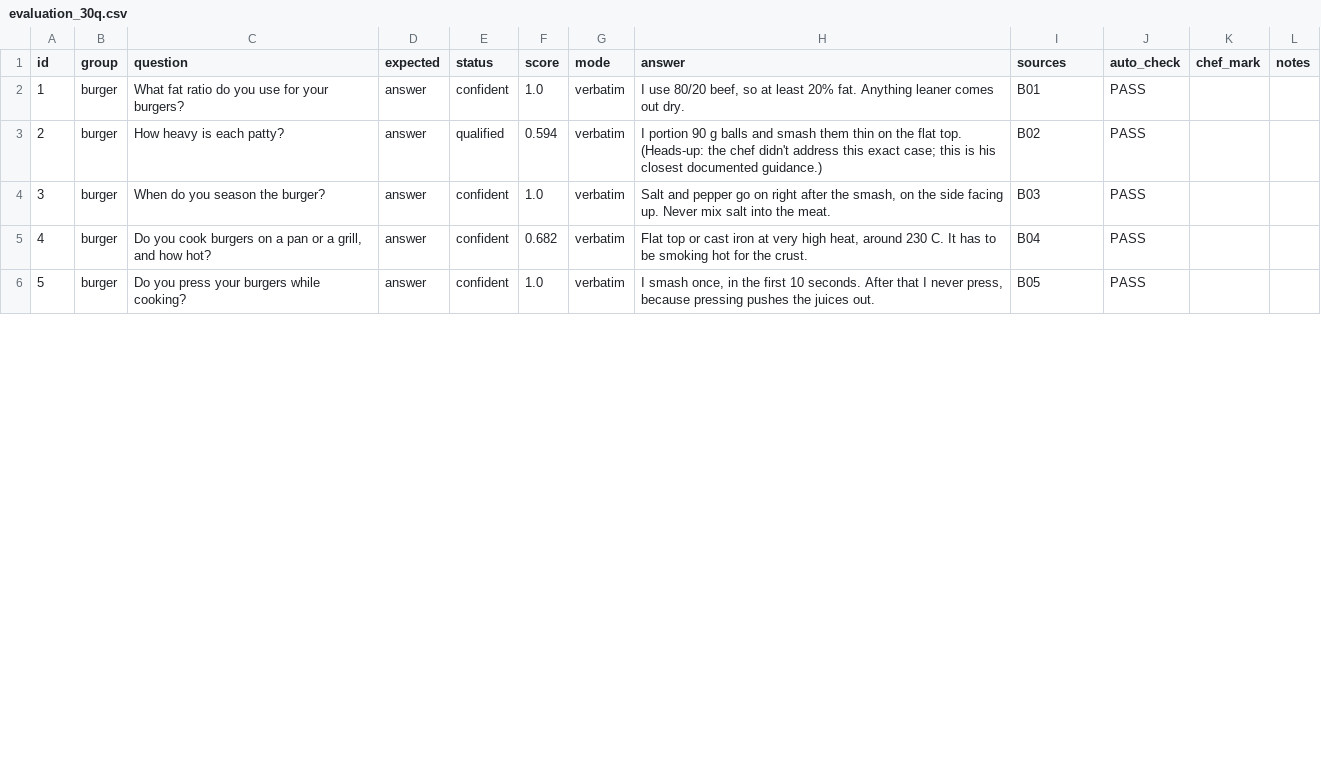
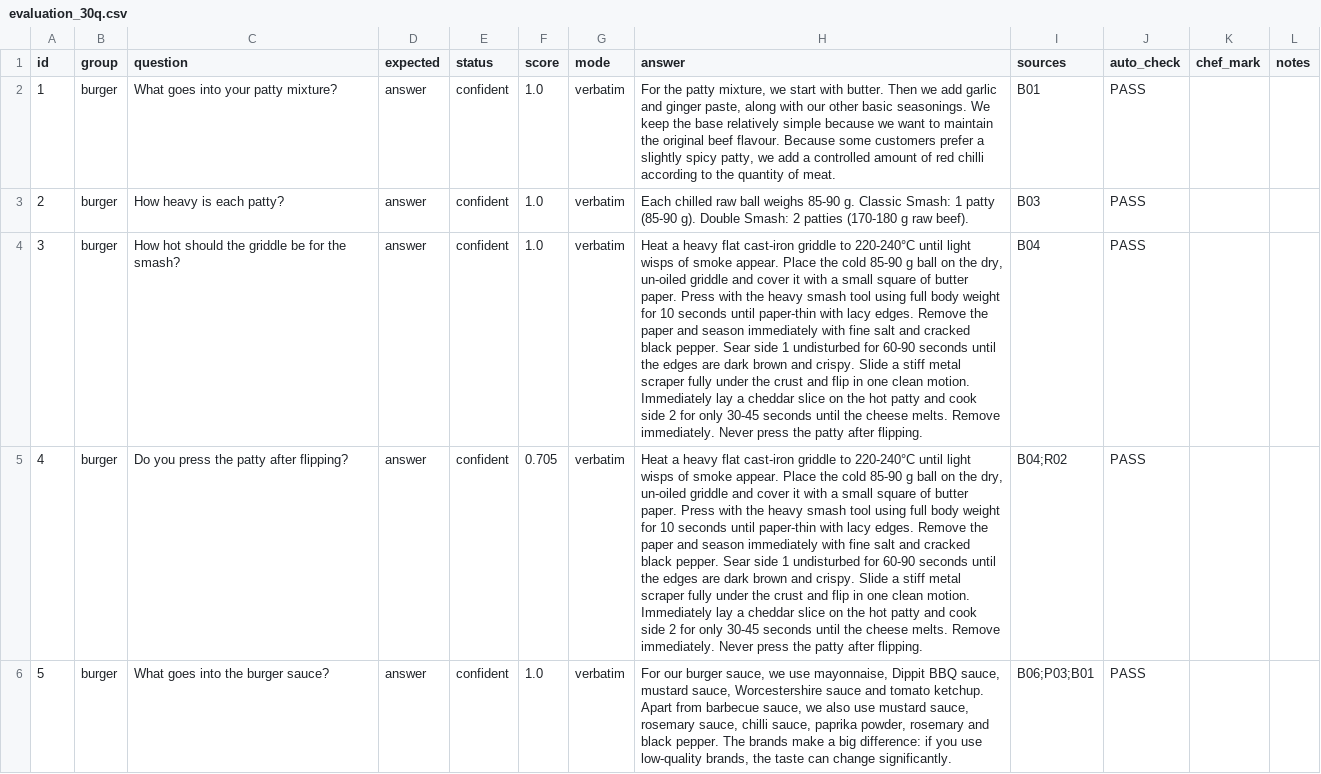
Before and after one commit to AlizaKhan3/kys-alkidhmat-hackathon, a CSV file: testing/evaluation_30q.csv, drawn as a sheet; only a part is shown; the diff covers the shown part only; the diff names each change by its address in the sheet, - before the commit and + after, or states it on an @@ line.

```diff
--- a/testing/evaluation_30q.csv
+++ b/testing/evaluation_30q.csv
-C2 (question): What fat ratio do you use for your burgers?
+C2 (question): What goes into your patty mixture?
-H2 (answer): I use 80/20 beef, so at least 20% fat. Anything leaner comes out dry.
+H2 (answer): For the patty mixture, we start with butter. Then we add garlic and ginger paste, along with our other basic seasonings. We keep the base relatively simple because we want to maintain the original beef flavour. Because some customers prefer a slightly spicy patty, we add a controlled amount of red chilli according to the quantity of meat.
-E3 (status): qualified
+E3 (status): confident
-F3 (score): 0.594
+F3 (score): 1.0
-H3 (answer): I portion 90 g balls and smash them thin on the flat top. (Heads-up: the chef didn't address this exact case; this is his closest documented guidance.)
+H3 (answer): Each chilled raw ball weighs 85-90 g. Classic Smash: 1 patty (85-90 g). Double Smash: 2 patties (170-180 g raw beef).
-I3 (sources): B02
+I3 (sources): B03
-C4 (question): When do you season the burger?
+C4 (question): How hot should the griddle be for the smash?
-H4 (answer): Salt and pepper go on right after the smash, on the side facing up. Never mix salt into the meat.
+H4 (answer): Heat a heavy flat cast-iron griddle to 220-240°C until light wisps of smoke appear. Place the cold 85-90 g ball on the dry, un-oiled griddle and cover it with a small square of butter paper. Press with the heavy smash tool using full body weight for 10 seconds until paper-thin with lacy edges. Remove the paper and season immediately with fine salt and cracked black pepper. Sear side 1 undisturbed for 60-90 seconds until the edges are dark brown and crispy. Slide a stiff metal scraper fully under the crust and flip in one clean motion. Immediately lay a cheddar slice on the hot patty and cook side 2 for only 30-45 seconds until the cheese melts. Remove immediately. Never press the patty after flipping.
-I4 (sources): B03
+I4 (sources): B04
-C5 (question): Do you cook burgers on a pan or a grill, and how hot?
+C5 (question): Do you press the patty after flipping?
-F5 (score): 0.682
+F5 (score): 0.705
-H5 (answer): Flat top or cast iron at very high heat, around 230 C. It has to be smoking hot for the crust.
+H5 (answer): Heat a heavy flat cast-iron griddle to 220-240°C until light wisps of smoke appear. Place the cold 85-90 g ball on the dry, un-oiled griddle and cover it with a small square of butter paper. Press with the heavy smash tool using full body weight for 10 seconds until paper-thin with lacy edges. Remove the paper and season immediately with fine salt and cracked black pepper. Sear side 1 undisturbed for 60-90 seconds until the edges are dark brown and crispy. Slide a stiff metal scraper fully under the crust and flip in one clean motion. Immediately lay a cheddar slice on the hot patty and cook side 2 for only 30-45 seconds until the cheese melts. Remove immediately. Never press the patty after flipping.
-I5 (sources): B04
+I5 (sources): B04;R02
-C6 (question): Do you press your burgers while cooking?
+C6 (question): What goes into the burger sauce?
-H6 (answer): I smash once, in the first 10 seconds. After that I never press, because pressing pushes the juices out.
+H6 (answer): For our burger sauce, we use mayonnaise, Dippit BBQ sauce, mustard sauce, Worcestershire sauce and tomato ketchup. Apart from barbecue sauce, we also use mustard sauce, rosemary sauce, chilli sauce, paprika powder, rosemary and black pepper. The brands make a big difference: if you use low-quality brands, the taste can change significantly.
-I6 (sources): B05
+I6 (sources): B06;P03;B01
```
Also changed, not shown: 85 edited cells elsewhere in this file, 12 other files.
